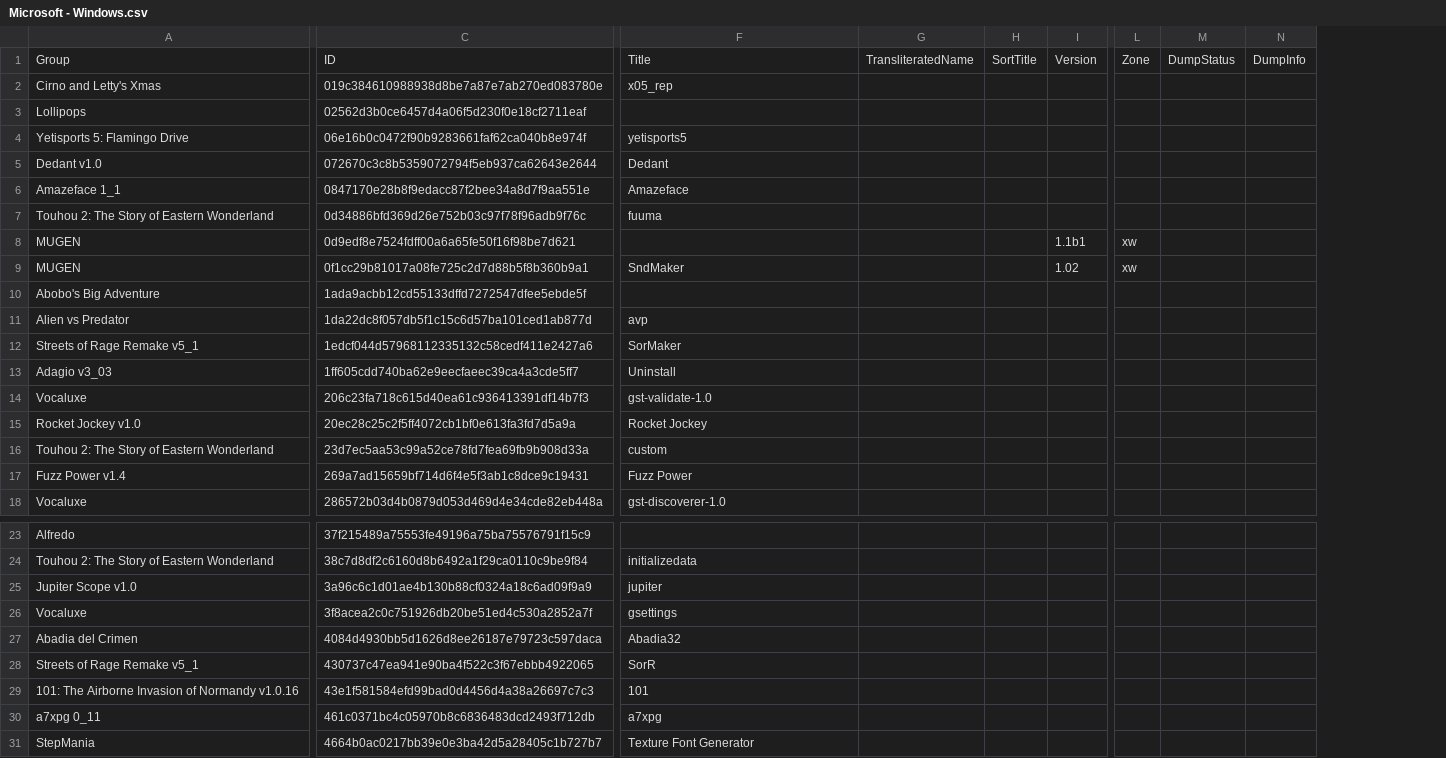
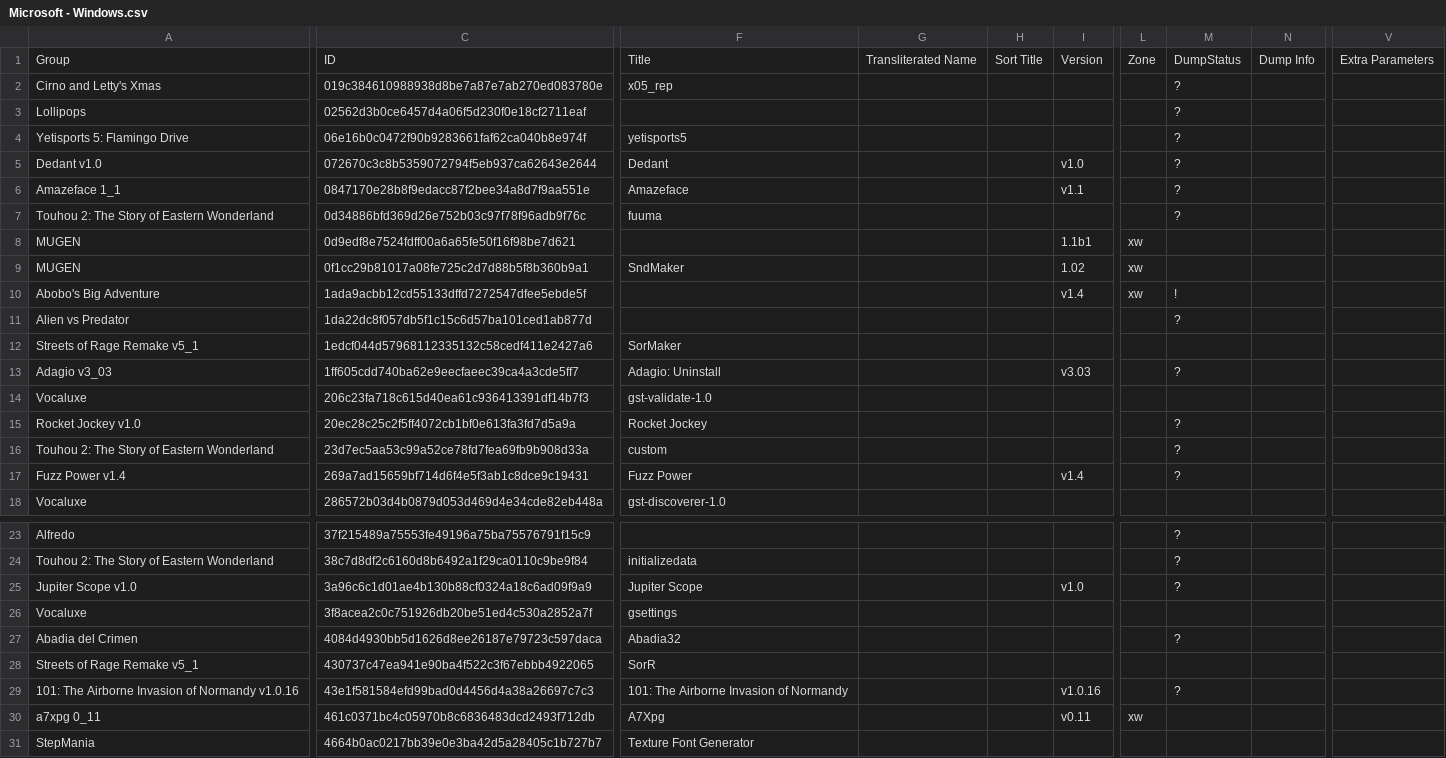
Before and after one commit to Chixpy/Emuteca, a CSV file: bin/Databases/Microsoft - Windows.csv, drawn as a sheet; only a part is shown, gaps mark what is left out; removed rows and columns are numbered as before the commit, all else as after; the diff covers the shown part only; the diff names each change by its address in the sheet, - before the commit and + after, or states it on an @@ line.

Commit message:
* SoftTree: Interchanged File and folder columns. * SoftTree: Groups with 1 version list only the version. * Miscellaneous things.

```diff
--- a/bin/Databases/Microsoft - Windows.csv
+++ b/bin/Databases/Microsoft - Windows.csv
-column G, row 1: TransliteratedName
-column H, row 1: SortTitle
+column G, row 1: Transliterated Name
+column H, row 1: Sort Title
-column M, row 1: DumpStatus
-column N, row 1: DumpInfo
+column M, rows 1-17: DumpStatus | ? | ? | ? | ? | ? | ? |  |  | ! | ? |  | ? |  | ? | ? | ?; rows 23-29: ? | ? | ? |  | ? |  | ?
+column N, row 1: Dump Info
+column V, row 1: Extra Parameters
-I5: (empty)
+I5: v1.0
-I6: (empty)
+I6: v1.1
-I10: (empty)
+I10: v1.4
-L10: (empty)
+L10: xw
-F11: avp
+F11: (empty)
-F13: Uninstall
+F13: Adagio: Uninstall
-I13: (empty)
+I13: v3.03
-I17: (empty)
+I17: v1.4
-F25: jupiter
+F25: Jupiter Scope
-I25: (empty)
+I25: v1.0
-F29: 101
+F29: 101: The Airborne Invasion of Normandy
-I29: (empty)
+I29: v1.0.16
-F30: a7xpg
+F30: A7Xpg
-I30: (empty)
+I30: v0.11
-L30: (empty)
+L30: xw
```
Also changed, not shown: 1 added row and 20 edited cells elsewhere in this file, 14 other files.
